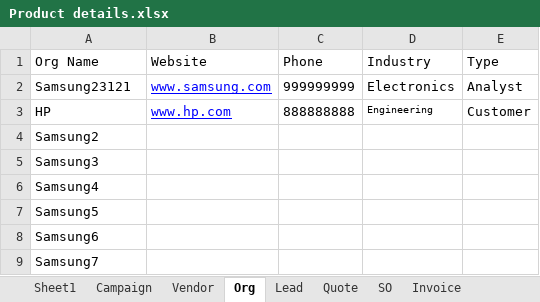
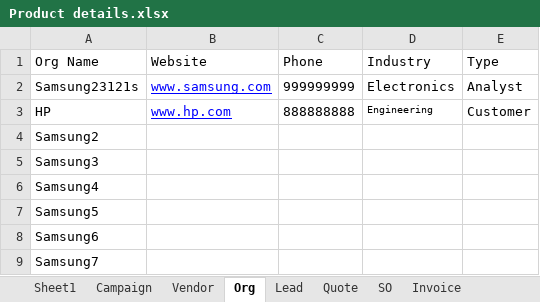
Before and after one commit to aishj277/VTiger, an Excel workbook: Product details.xlsx, sheet Org, drawn as a sheet; values as stored, in another font and other column widths than the file's, no borders; the diff names each change by its address in the sheet, - before the commit and + after, or states it on an @@ line.

```diff
--- a/Product details.xlsx (sheet Org)
+++ b/Product details.xlsx (sheet Org)
-A2 (Org Name): Samsung23121
+A2 (Org Name): Samsung23121s
```
Also changed, not shown: 11 other files.
